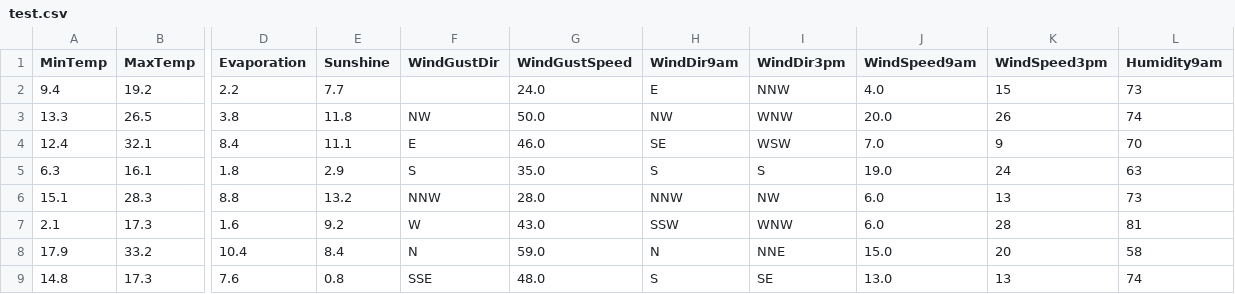
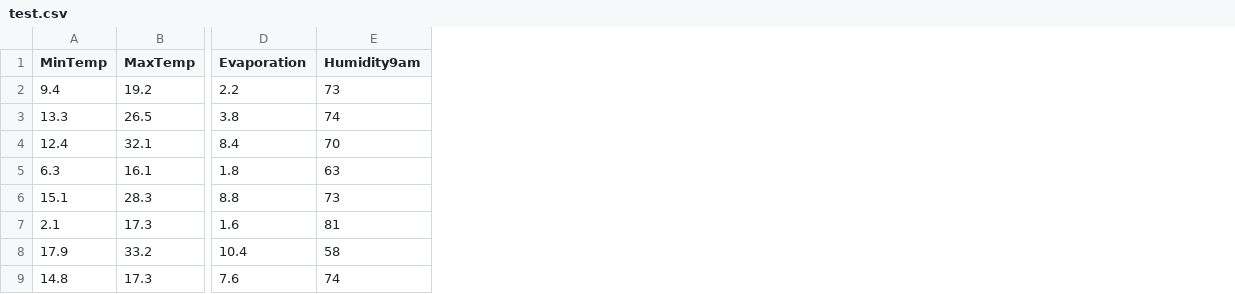
Before and after one commit to Naveenkumar-2007/Weather, a CSV file: artifacts/test.csv, drawn as a sheet; only a part is shown, gaps mark what is left out; the diff names each change by its address in the sheet, - before the commit and + after, or states it on an @@ line.

```diff
--- a/artifacts/test.csv
+++ b/artifacts/test.csv
-column E (Sunshine), rows 2-9: 7.7 | 11.8 | 11.1 | 2.9 | 13.2 | 9.2 | 8.4 | 0.8
-column F (WindGustDir), rows 3-9: NW | E | S | NNW | W | N | SSE
-column G (WindGustSpeed), rows 2-9: 24.0 | 50.0 | 46.0 | 35.0 | 28.0 | 43.0 | 59.0 | 48.0
-column H (WindDir9am), rows 2-9: E | NW | SE | S | NNW | SSW | N | S
-column I (WindDir3pm), rows 2-9: NNW | WNW | WSW | S | NW | WNW | NNE | SE
-column J (WindSpeed9am), rows 2-9: 4.0 | 20.0 | 7.0 | 19.0 | 6.0 | 6.0 | 15.0 | 13.0
-column K (WindSpeed3pm), rows 2-9: 15 | 26 | 9 | 24 | 13 | 28 | 20 | 13
```
Also changed, not shown: 10 other files.
